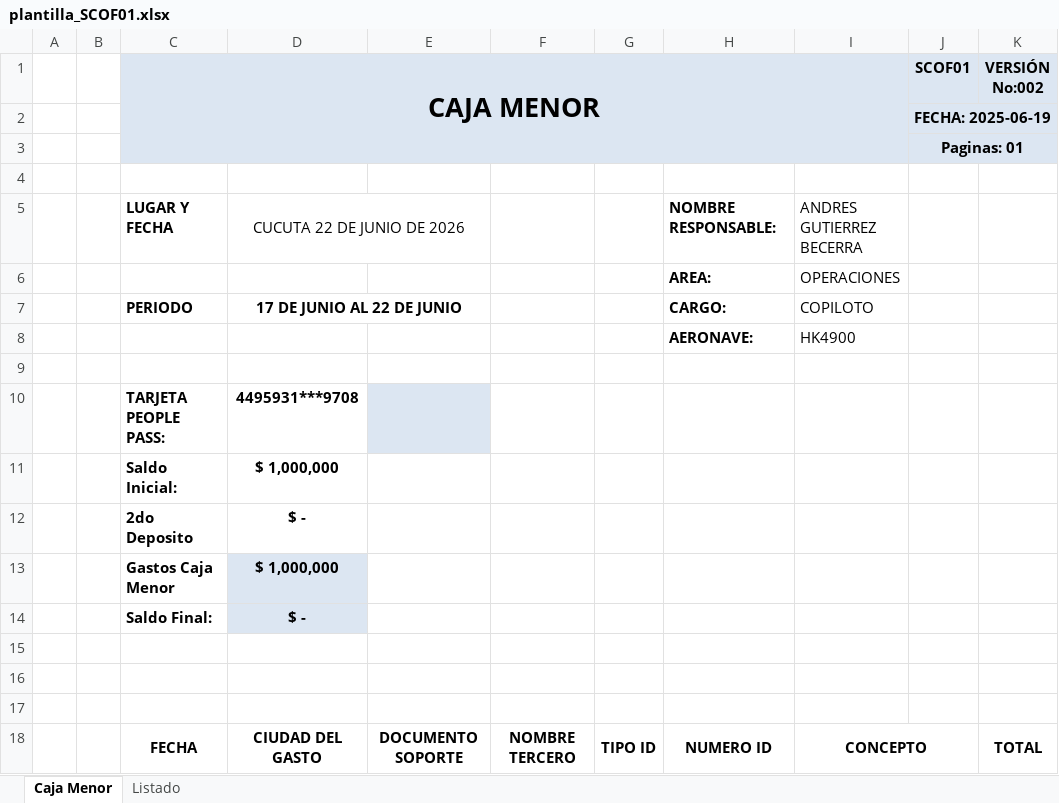
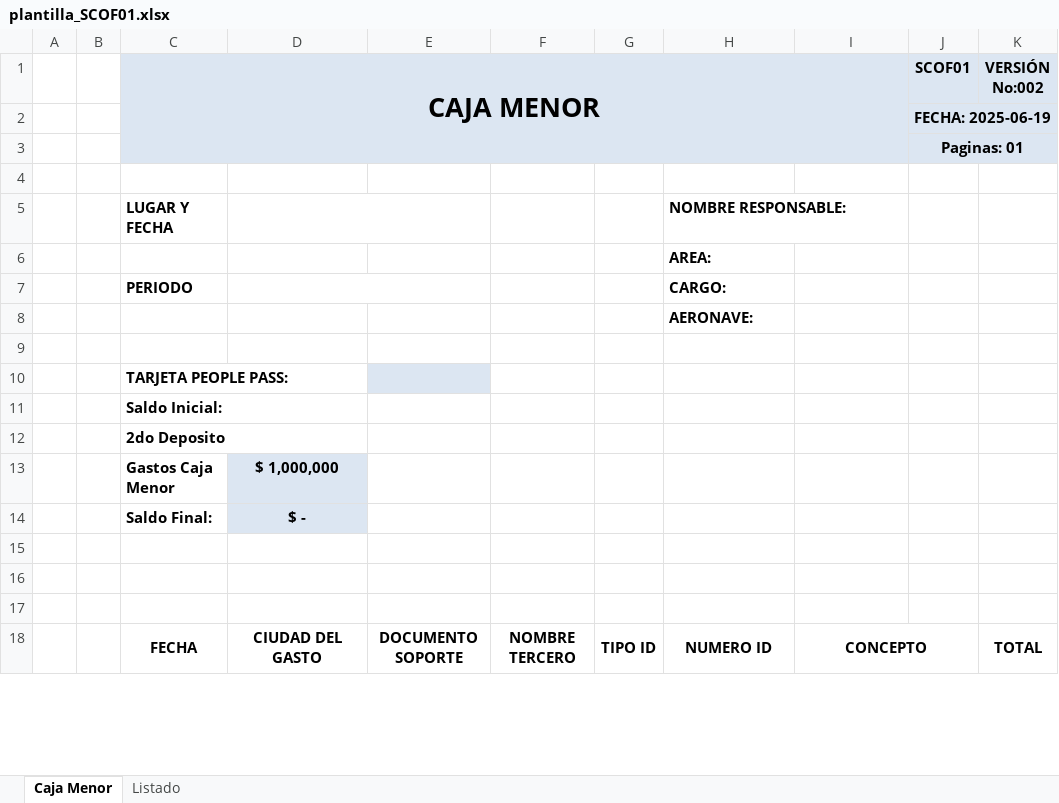
Before and after one commit to Gutipil17/-SIS-Caja-Menor, an Excel workbook: assets/plantilla_SCOF01.xlsx, sheet Caja Menor, drawn as a sheet; only a part is shown; values as stored, in another font and other column widths than the file's, no borders; charts and pictures not drawn; the diff covers the shown part only; the diff names each change by its address in the sheet, - before the commit and + after, or states it on an @@ line.

```diff
--- a/assets/plantilla_SCOF01.xlsx (sheet Caja Menor)
+++ b/assets/plantilla_SCOF01.xlsx (sheet Caja Menor)
-D5: CUCUTA 22 DE JUNIO DE 2026
+D5: (empty)
-I5: ANDRES GUTIERREZ BECERRA
+I5: (empty)
-I6: OPERACIONES
+I6: (empty)
-D7: 17 DE JUNIO AL 22 DE JUNIO
+D7: (empty)
-I7: COPILOTO
+I7: (empty)
-I8: HK4900
+I8: (empty)
-D10: 4495931***9708
+D10: (empty)
-D11: $ 1,000,000
+D11: (empty)
-D12: $ -
+D12: (empty)
```
Also changed, not shown: 160 edited cells elsewhere in this sheet, sheet Listado, charts or pictures, assets/plantilla_VIATICOS.xlsx, 12 other files.
